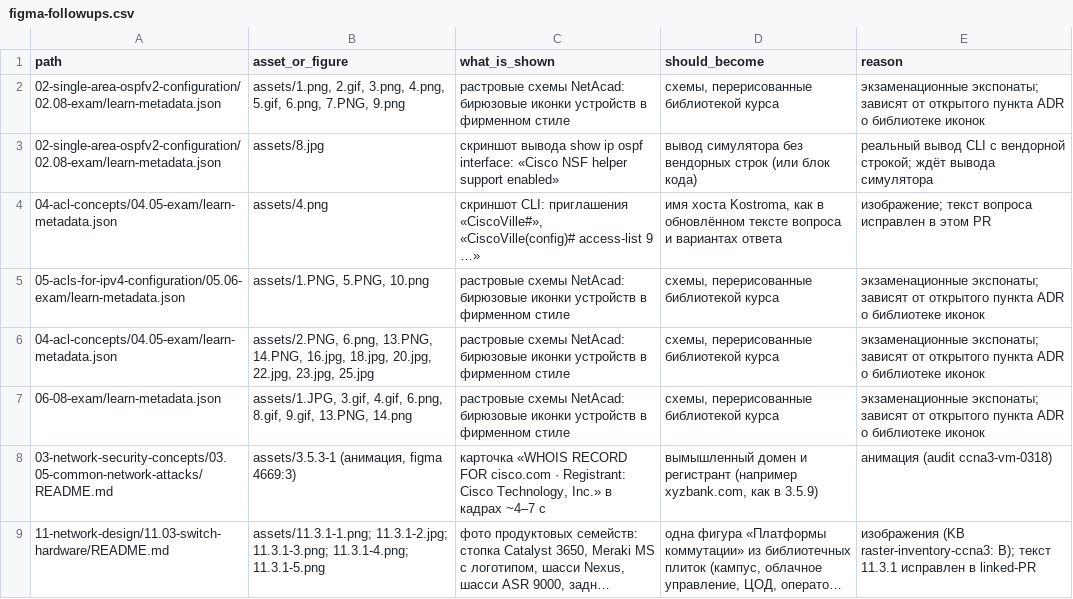
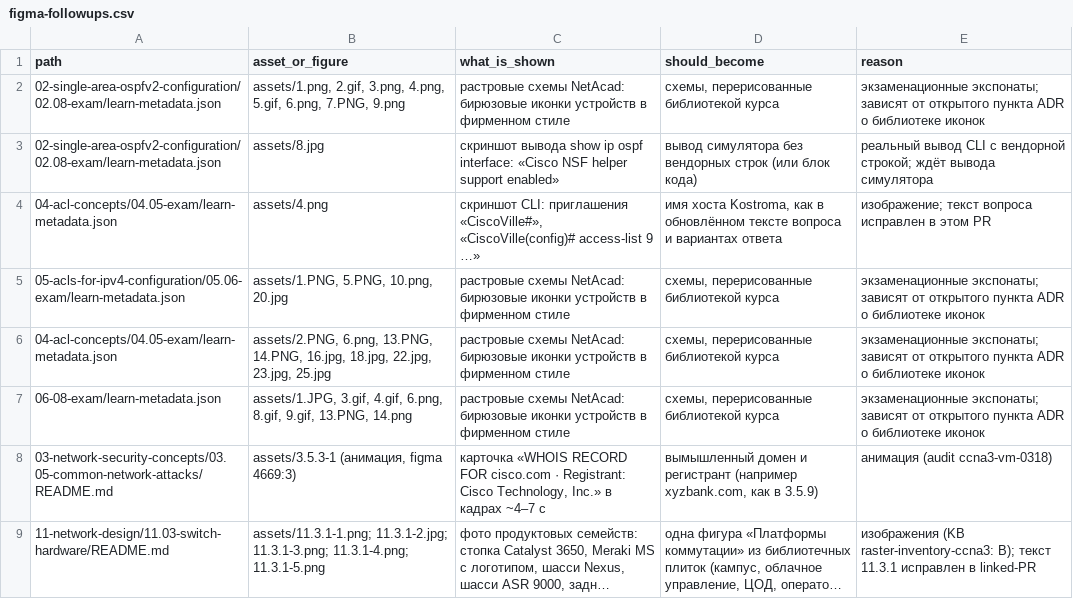
Before and after one commit to nsalab-tmn/learn-ccna3, a CSV file: audit/figma-followups.csv, drawn as a sheet; only a part is shown; long unchanged cells end in ….

```diff
--- a/audit/figma-followups.csv
+++ b/audit/figma-followups.csv
@@ -4,4 +4,4 @@ path,asset_or_figure,what_is_shown,should_become,reason
 04-acl-concepts/04.05-exam/learn-metadata.json,assets/4.png,"скриншот CLI: приглашения «CiscoVille#», «CiscoVille(config)# access-list 9 …»","имя хоста Kostroma, как в обновлённом тексте вопроса и вариантах ответа",изображение; текст вопроса исправлен в этом PR
-05-acls-for-ipv4-configuration/05.06-exam/learn-metadata.json,"assets/1.PNG, 5.PNG, 10.png",растровые схемы NetAcad: бирюзовые иконки устройств в фирменном стиле,"схемы, перерисованные библиотекой курса",экзаменационные экспонаты; зависят от открытого пункта ADR о библиотеке иконок
-04-acl-concepts/04.05-exam/learn-metadata.json,"assets/2.PNG, 6.png, 13.PNG, 14.PNG, 16.jpg, 18.jpg, 20.jpg, 22.jpg, 23.jpg, 25.jpg",растровые схемы NetAcad: бирюзовые иконки устройств в фирменном стиле,"схемы, перерисованные библиотекой курса",экзаменационные экспонаты; зависят от открытого пункта ADR о библиотеке иконок
+05-acls-for-ipv4-configuration/05.06-exam/learn-metadata.json,"assets/1.PNG, 5.PNG, 10.png, 20.jpg",растровые схемы NetAcad: бирюзовые иконки устройств в фирменном стиле,"схемы, перерисованные библиотекой курса",экзаменационные экспонаты; зависят от открытого пункта ADR о библиотеке иконок
+04-acl-concepts/04.05-exam/learn-metadata.json,"assets/2.PNG, 6.png, 13.PNG, 14.PNG, 16.jpg, 18.jpg, 22.jpg, 23.jpg, 25.jpg",растровые схемы NetAcad: бирюзовые иконки устройств в фирменном стиле,"схемы, перерисованные библиотекой курса",экзаменационные экспонаты; зависят от открытого пункта ADR о библиотеке иконок
 06-08-exam/learn-metadata.json,"assets/1.JPG, 3.gif, 4.gif, 6.png, 8.gif, 9.gif, 13.PNG, 14.png",растровые схемы NetAcad: бирюзовые иконки устройств в фирменном стиле,"схемы, перерисованные библиотекой курса",экзаменационные экспонаты; зависят от открытого пункта ADR о библиотеке иконок
```
Also changed, not shown: 3 other files.
